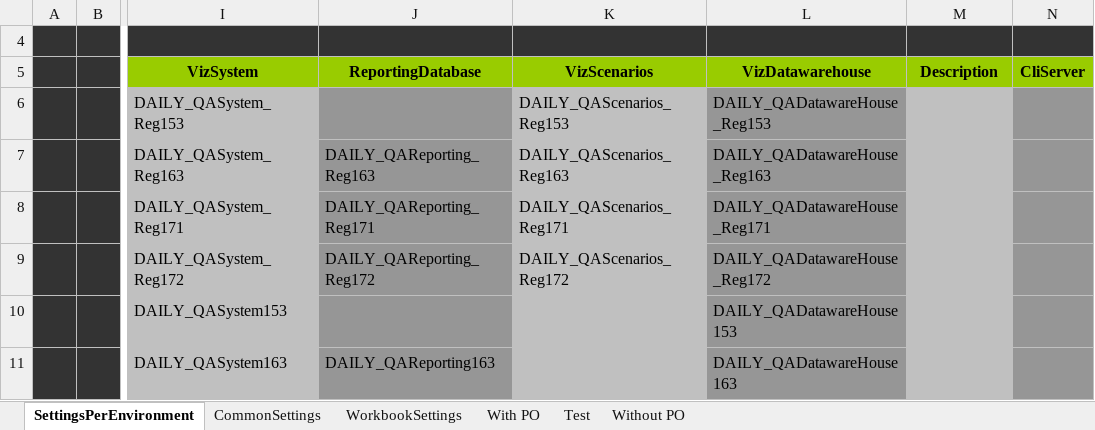
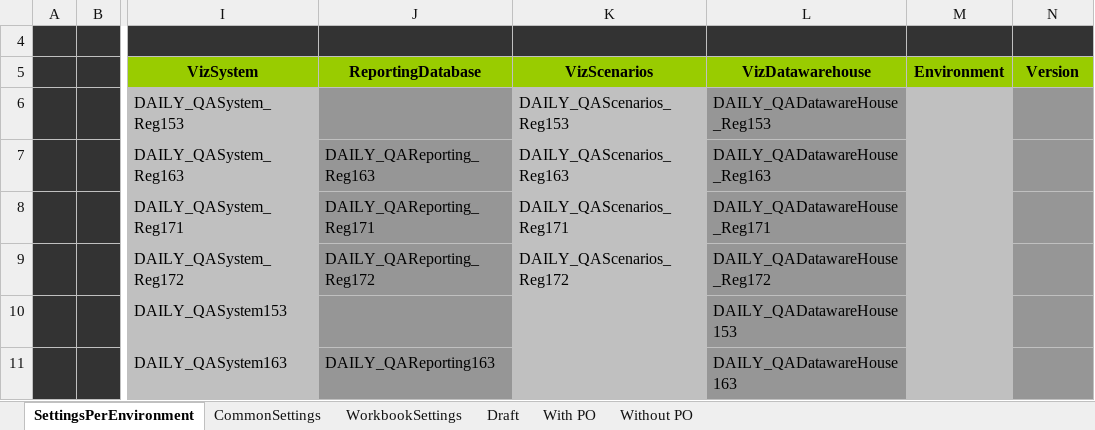
Before and after one commit to santiagoribero/info, an Excel workbook: databases.xlsm, sheet SettingsPerEnvironment, drawn as a sheet; only a part is shown, gaps mark what is left out; values as stored, in another font and other column widths than the file's, no borders; charts and pictures and conditional formats not drawn; the diff names each change by its address in the sheet, - before the commit and + after, or states it on an @@ line.

```diff
--- a/databases.xlsm (sheet SettingsPerEnvironment)
+++ b/databases.xlsm (sheet SettingsPerEnvironment)
-sheet tab: Test
+sheet tab: Draft
-M5: Description
+M5: Environment
-N5: CliServer
+N5: Version
```
Also changed, not shown: sheet WorkbookSettings, charts or pictures, DEV_databases.xlsm, 1 other file.
